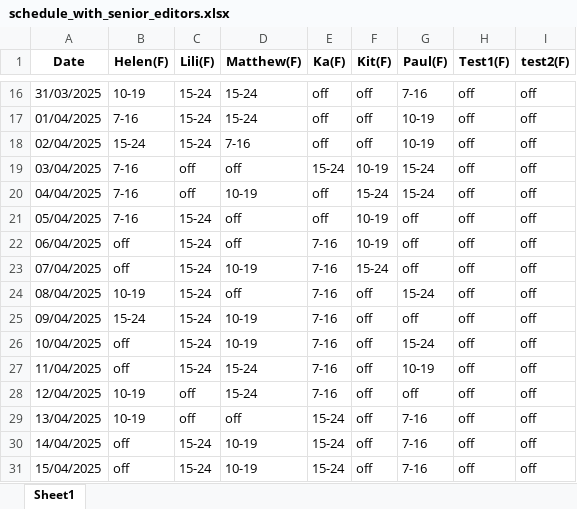
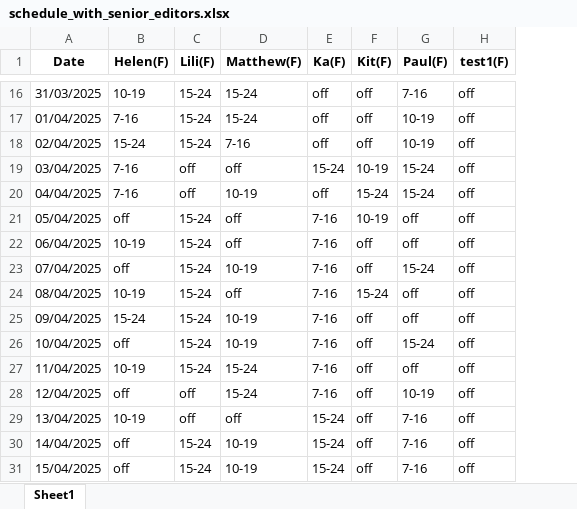
Before and after one commit to AiroGriefwind/ScheduleMaker, an Excel workbook: schedule_with_senior_editors.xlsx, sheet Sheet1, drawn as a sheet; only a part is shown, gaps mark what is left out; values as stored, in another font and other column widths than the file's, no borders; the diff covers the shown part only; the diff names each change by its address in the sheet, - before the commit and + after, or states it on an @@ line.

```diff
--- a/schedule_with_senior_editors.xlsx (sheet Sheet1)
+++ b/schedule_with_senior_editors.xlsx (sheet Sheet1)
-column I (test2(F)), rows 16-31: all off
-H1: Test1(F)
+H1: test1(F)
-B21 (Helen(F)): 7-16
+B21 (Helen(F)): off
-E21 (Ka(F)): off
+E21 (Ka(F)): 7-16
-B22 (Helen(F)): off
+B22 (Helen(F)): 10-19
-F22 (Kit(F)): 10-19
+F22 (Kit(F)): off
-F23 (Kit(F)): 15-24
+F23 (Kit(F)): off
-G23 (Paul(F)): off
+G23 (Paul(F)): 15-24
-F24 (Kit(F)): off
+F24 (Kit(F)): 15-24
-G24 (Paul(F)): 15-24
+G24 (Paul(F)): off
-B27 (Helen(F)): off
+B27 (Helen(F)): 10-19
-G27 (Paul(F)): 10-19
+G27 (Paul(F)): off
-B28 (Helen(F)): 10-19
+B28 (Helen(F)): off
-G28 (Paul(F)): off
+G28 (Paul(F)): 10-19
```
Also changed, not shown: 21 edited cells elsewhere in this sheet, availability_export.xlsx, 2 other files.
